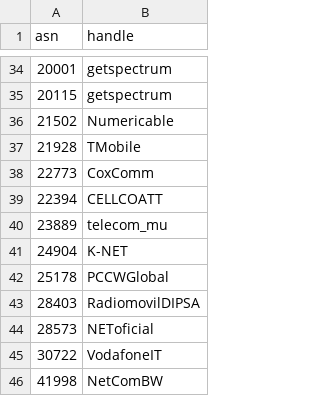
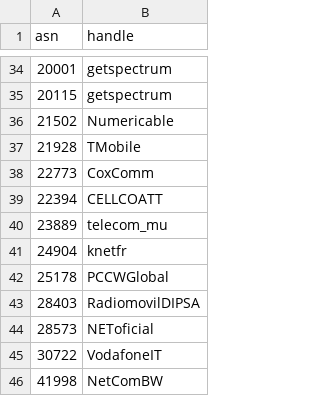
Before and after one commit to cloudflare/isbgpsafeyet.com, a CSV file: data/twitter.csv, drawn as a sheet; only a part is shown, gaps mark what is left out.

Commit message:
Correct twitter handle

```diff
--- a/data/twitter.csv
+++ b/data/twitter.csv
@@ -40,3 +40,3 @@ asn,handle
 23889,telecom_mu
-24904,K-NET
+24904,knetfr
 25178,PCCWGlobal
```
